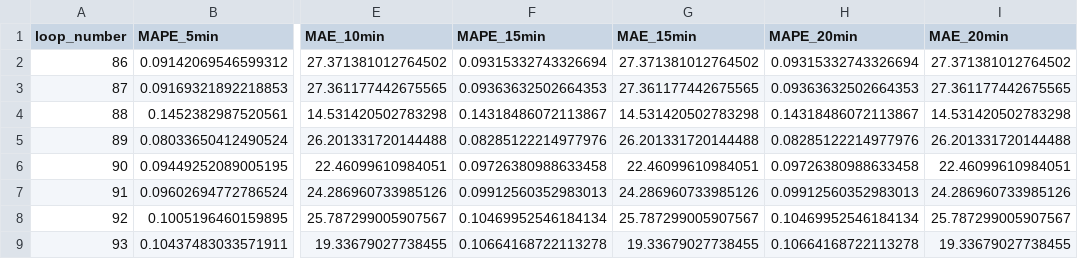
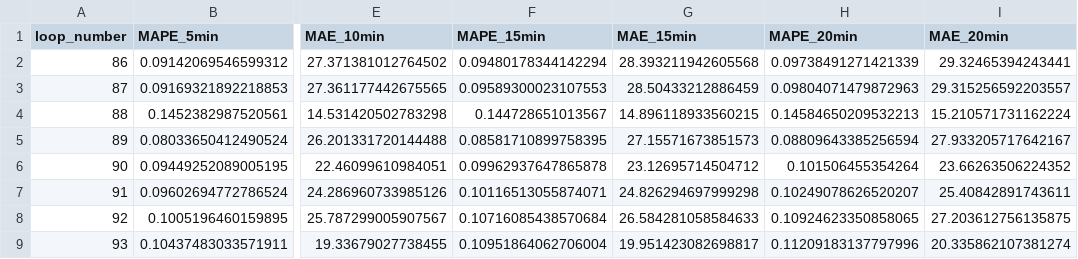
Before and after one commit to fengkuang-yu/CNN_response, a CSV file: DATA/SARIMA_prediction_error.csv, drawn as a sheet; only a part is shown, gaps mark what is left out; the diff covers the shown part only; the diff names each change by its address in the sheet, - before the commit and + after, or states it on an @@ line.

```diff
--- a/DATA/SARIMA_prediction_error.csv
+++ b/DATA/SARIMA_prediction_error.csv
-F2 (MAPE_15min): 0.09315332743326694
+F2 (MAPE_15min): 0.09480178344142294
-G2 (MAE_15min): 27.371381012764502
+G2 (MAE_15min): 28.393211942605568
-H2 (MAPE_20min): 0.09315332743326694
+H2 (MAPE_20min): 0.09738491271421339
-I2 (MAE_20min): 27.371381012764502
+I2 (MAE_20min): 29.32465394243441
-F3 (MAPE_15min): 0.09363632502664353
+F3 (MAPE_15min): 0.09589300023107553
-G3 (MAE_15min): 27.361177442675565
+G3 (MAE_15min): 28.50433212886459
-H3 (MAPE_20min): 0.09363632502664353
+H3 (MAPE_20min): 0.09804071479872963
-I3 (MAE_20min): 27.361177442675565
+I3 (MAE_20min): 29.315256592203557
-F4 (MAPE_15min): 0.14318486072113867
+F4 (MAPE_15min): 0.144728651013567
-G4 (MAE_15min): 14.531420502783298
+G4 (MAE_15min): 14.896118933560215
-H4 (MAPE_20min): 0.14318486072113867
+H4 (MAPE_20min): 0.14584650209532213
-I4 (MAE_20min): 14.531420502783298
+I4 (MAE_20min): 15.210571731162224
-F5 (MAPE_15min): 0.08285122214977976
+F5 (MAPE_15min): 0.08581710899758395
-G5 (MAE_15min): 26.201331720144488
+G5 (MAE_15min): 27.15571673851573
-H5 (MAPE_20min): 0.08285122214977976
+H5 (MAPE_20min): 0.08809643385256594
-I5 (MAE_20min): 26.201331720144488
+I5 (MAE_20min): 27.933205717642167
-F6 (MAPE_15min): 0.09726380988633458
+F6 (MAPE_15min): 0.09962937647865878
-G6 (MAE_15min): 22.46099610984051
+G6 (MAE_15min): 23.12695714504712
-H6 (MAPE_20min): 0.09726380988633458
+H6 (MAPE_20min): 0.101506455354264
-I6 (MAE_20min): 22.46099610984051
+I6 (MAE_20min): 23.66263506224352
-F7 (MAPE_15min): 0.09912560352983013
+F7 (MAPE_15min): 0.10116513055874071
-G7 (MAE_15min): 24.286960733985126
+G7 (MAE_15min): 24.826294697999298
-H7 (MAPE_20min): 0.09912560352983013
+H7 (MAPE_20min): 0.10249078626520207
-I7 (MAE_20min): 24.286960733985126
+I7 (MAE_20min): 25.40842891743611
-F8 (MAPE_15min): 0.10469952546184134
+F8 (MAPE_15min): 0.10716085438570684
-G8 (MAE_15min): 25.787299005907567
+G8 (MAE_15min): 26.584281058584633
-H8 (MAPE_20min): 0.10469952546184134
+H8 (MAPE_20min): 0.10924623350858065
-I8 (MAE_20min): 25.787299005907567
+I8 (MAE_20min): 27.203612756135875
-F9 (MAPE_15min): 0.10664168722113278
+F9 (MAPE_15min): 0.10951864062706004
-G9 (MAE_15min): 19.33679027738455
+G9 (MAE_15min): 19.951423082698817
-H9 (MAPE_20min): 0.10664168722113278
+H9 (MAPE_20min): 0.11209183137797996
-I9 (MAE_20min): 19.33679027738455
+I9 (MAE_20min): 20.335862107381274
```
Also changed, not shown: 52 edited cells elsewhere in this file, 4 other files.
